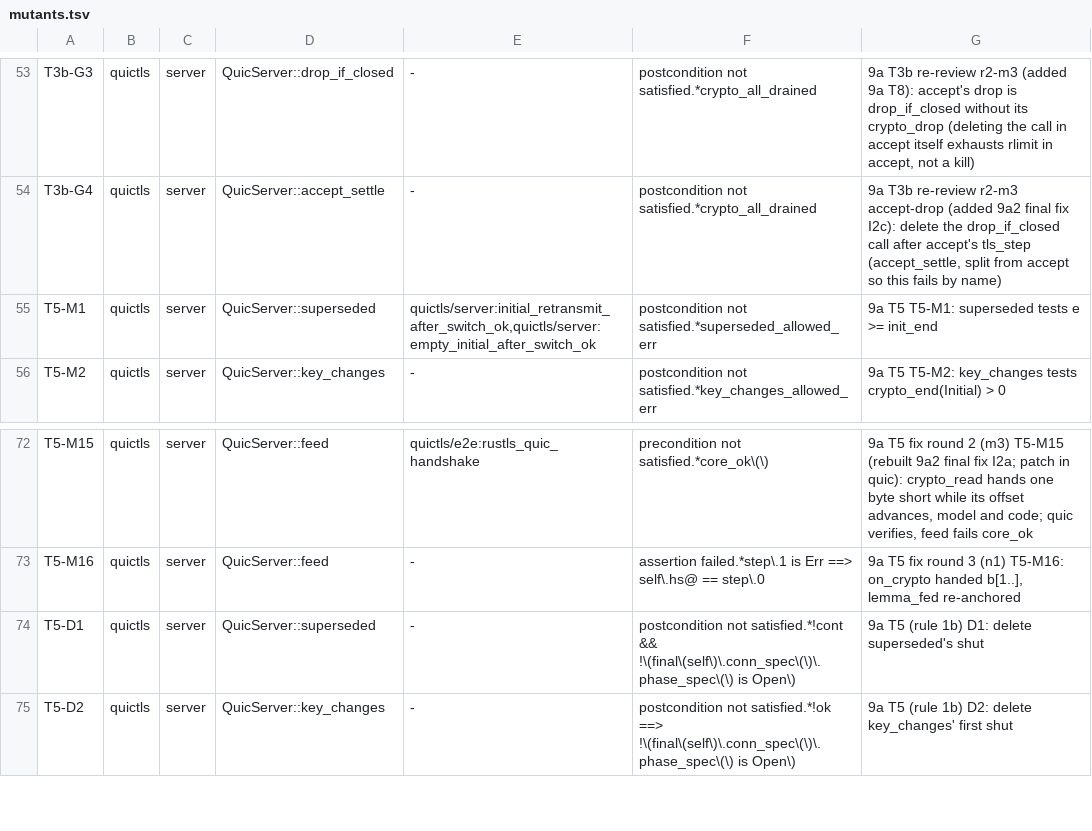
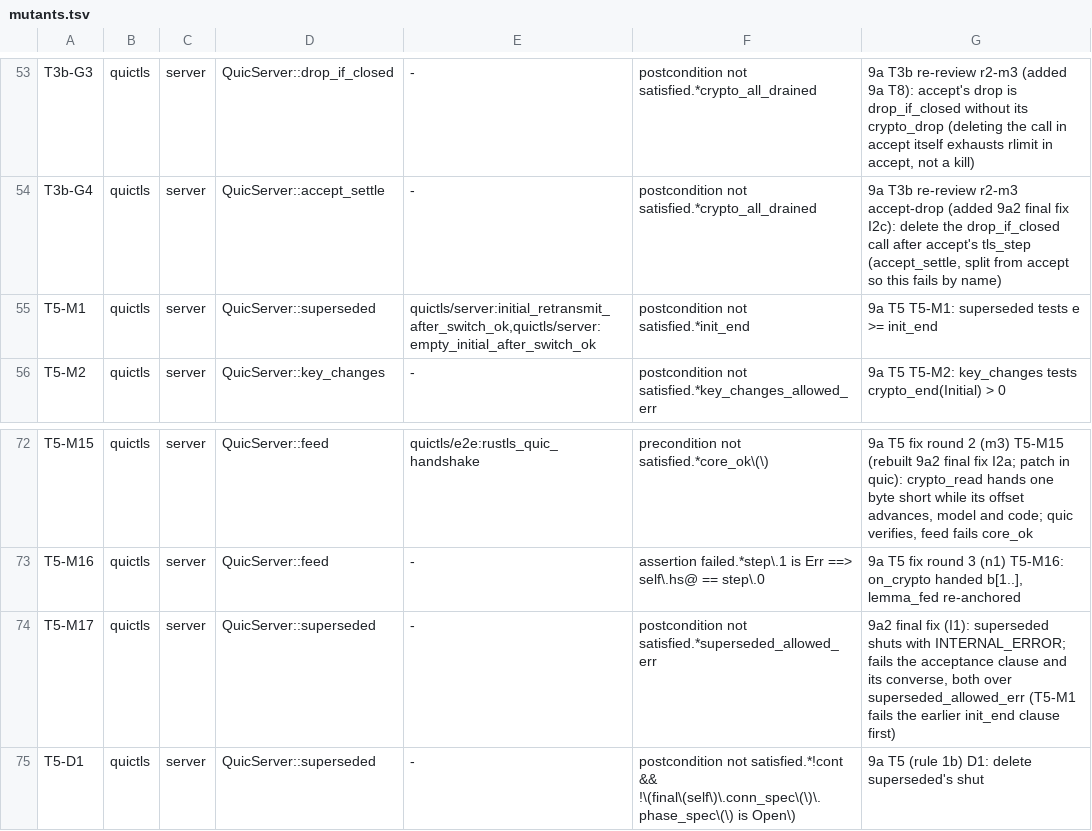
Before and after one commit to TSVRN9/vhttp, a TSV file: tools/mutants.tsv, drawn as a sheet; only a part is shown, gaps mark what is left out; the shorter side is filled out with more unchanged rows.

Commit message:
fix(9a2 final I1): T5-M17, superseded's wrong code, kills its acceptance clause over superseded_allowed_err; T5-M1's regex back to init_end (the clause it fails first)

```diff
--- a/tools/mutants.tsv
+++ b/tools/mutants.tsv
@@ -54,3 +54,3 @@ T3b-G3	quictls	server	QuicServer::drop_if_closed	-	postcondition not satisfied.*
 T3b-G4	quictls	server	QuicServer::accept_settle	-	postcondition not satisfied.*crypto_all_drained	9a T3b re-review r2-m3 accept-drop (added 9a2 final fix I2c): delete the drop_if_closed call after accept's tls_step (accept_settle, split from accept so this fails by name)
-T5-M1	quictls	server	QuicServer::superseded	quictls/server:initial_retransmit_after_switch_ok,quictls/server:empty_initial_after_switch_ok	postcondition not satisfied.*superseded_allowed_err	9a T5 T5-M1: superseded tests e >= init_end
+T5-M1	quictls	server	QuicServer::superseded	quictls/server:initial_retransmit_after_switch_ok,quictls/server:empty_initial_after_switch_ok	postcondition not satisfied.*init_end	9a T5 T5-M1: superseded tests e >= init_end
 T5-M2	quictls	server	QuicServer::key_changes	-	postcondition not satisfied.*key_changes_allowed_err	9a T5 T5-M2: key_changes tests crypto_end(Initial) > 0
@@ -73,2 +73,3 @@ T5-M15	quictls	server	QuicServer::feed	quictls/e2e:rustls_quic_handshake	precond
 T5-M16	quictls	server	QuicServer::feed	-	assertion failed.*step\.1 is Err ==> self\.hs@ == step\.0	9a T5 fix round 3 (n1) T5-M16: on_crypto handed b[1..], lemma_fed re-anchored
+T5-M17	quictls	server	QuicServer::superseded	-	postcondition not satisfied.*superseded_allowed_err	9a2 final fix (I1): superseded shuts with INTERNAL_ERROR; fails the acceptance clause and its converse, both over superseded_allowed_err (T5-M1 fails the earlier init_end clause first)
 T5-D1	quictls	server	QuicServer::superseded	-	postcondition not satisfied.*!cont && !\(final\(self\)\.conn_spec\(\)\.phase_spec\(\) is Open\)	9a T5 (rule 1b) D1: delete superseded's shut
```
Also changed, not shown: 1 other file.
